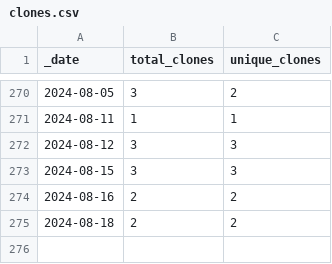
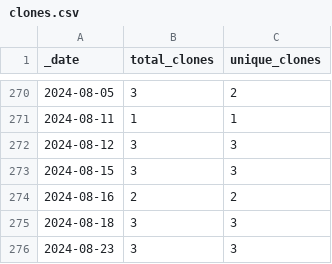
Before and after one commit to roberts-farm-of-ideas/12, a CSV file: traffic/clones.csv, drawn as a sheet; only a part is shown, gaps mark what is left out.

Commit message:
GitHub traffic

```diff
--- a/traffic/clones.csv
+++ b/traffic/clones.csv
@@ -274,2 +274,3 @@ _date,total_clones,unique_clones
 2024-08-16,2,2
-2024-08-18,2,2
+2024-08-18,3,3
+2024-08-23,3,3
```
Also changed, not shown: 2 other files.
